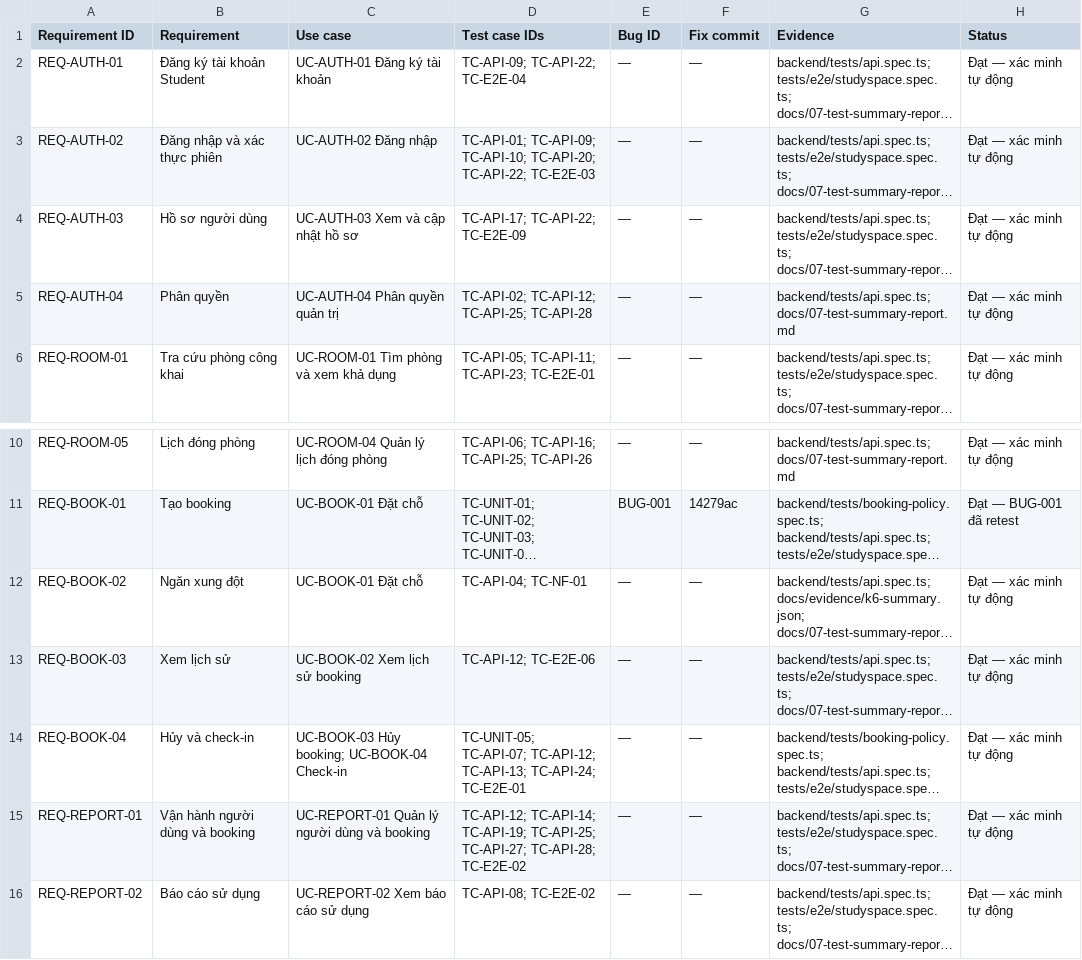
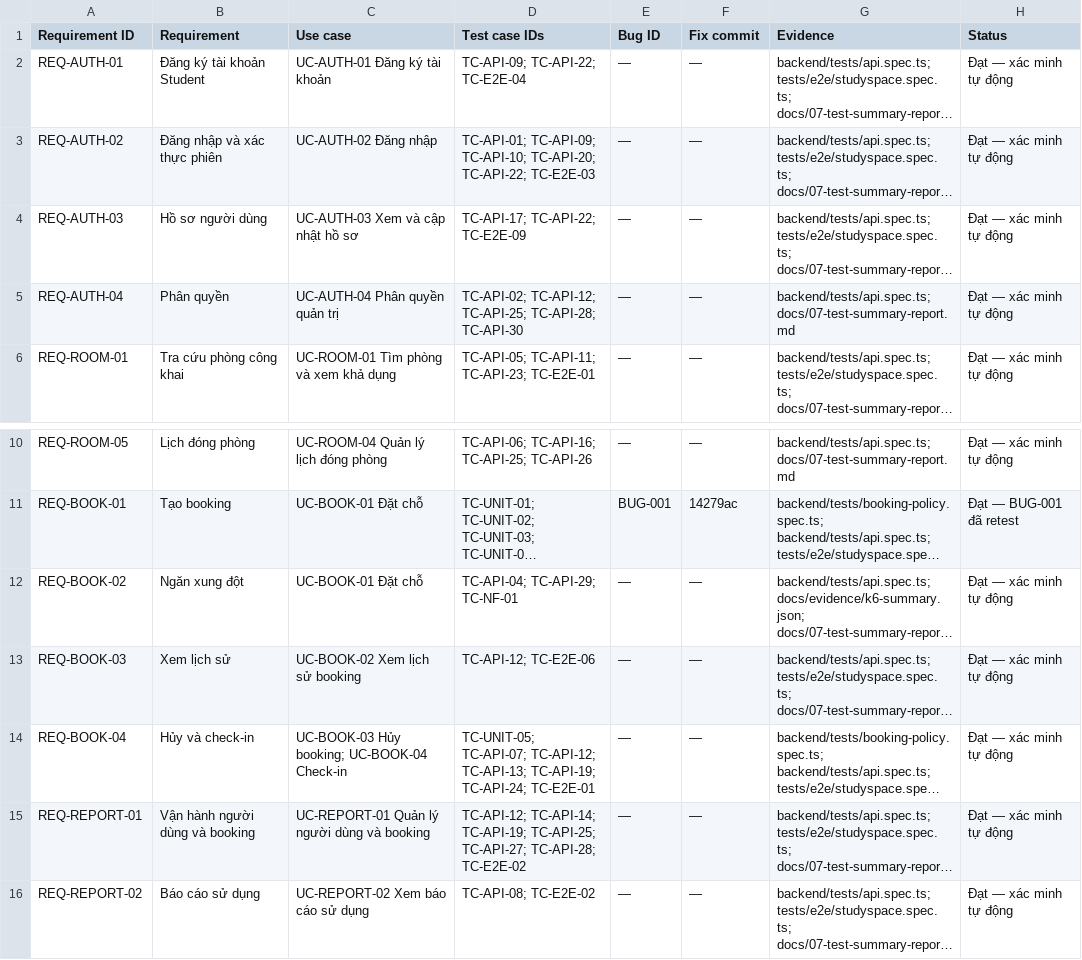
Before and after one commit to bachiep/studyspace-quality-assurance, a CSV file: docs/03-rtm.csv, drawn as a sheet; only a part is shown, gaps mark what is left out; long unchanged cells end in …; the diff names each change by its address in the sheet, - before the commit and + after, or states it on an @@ line.

```diff
--- a/docs/03-rtm.csv
+++ b/docs/03-rtm.csv
-D5 (Test case IDs): …TC-API-12; TC-API-25; TC-API-28
+D5 (Test case IDs): …TC-API-12; TC-API-25; TC-API-28; TC-API-30
-D12 (Test case IDs): TC-API-04; TC-NF-01
+D12 (Test case IDs): TC-API-04; TC-API-29; TC-NF-01
-D14 (Test case IDs): …TC-API-12; TC-API-13; TC-API-24; TC-E2E-01
+D14 (Test case IDs): …TC-API-12; TC-API-13; TC-API-19; TC-API-24; TC-E2E-01
```
Also changed, not shown: docs/04-test-cases.csv, 20 other files.
